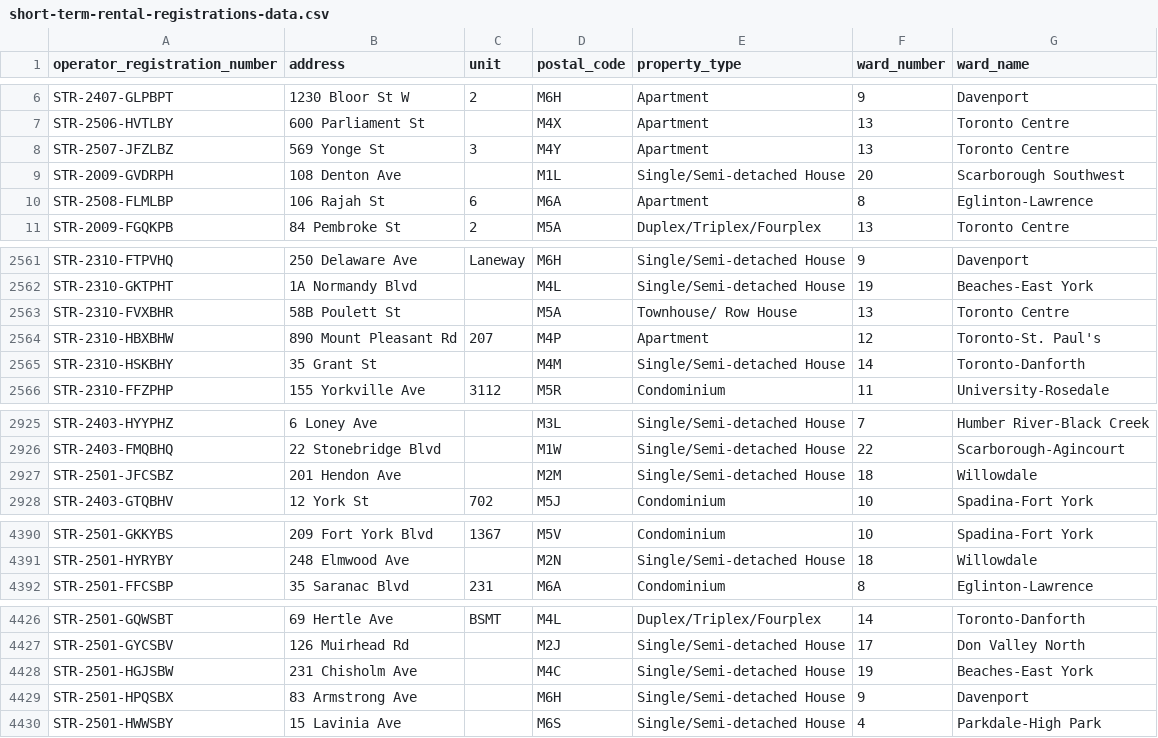
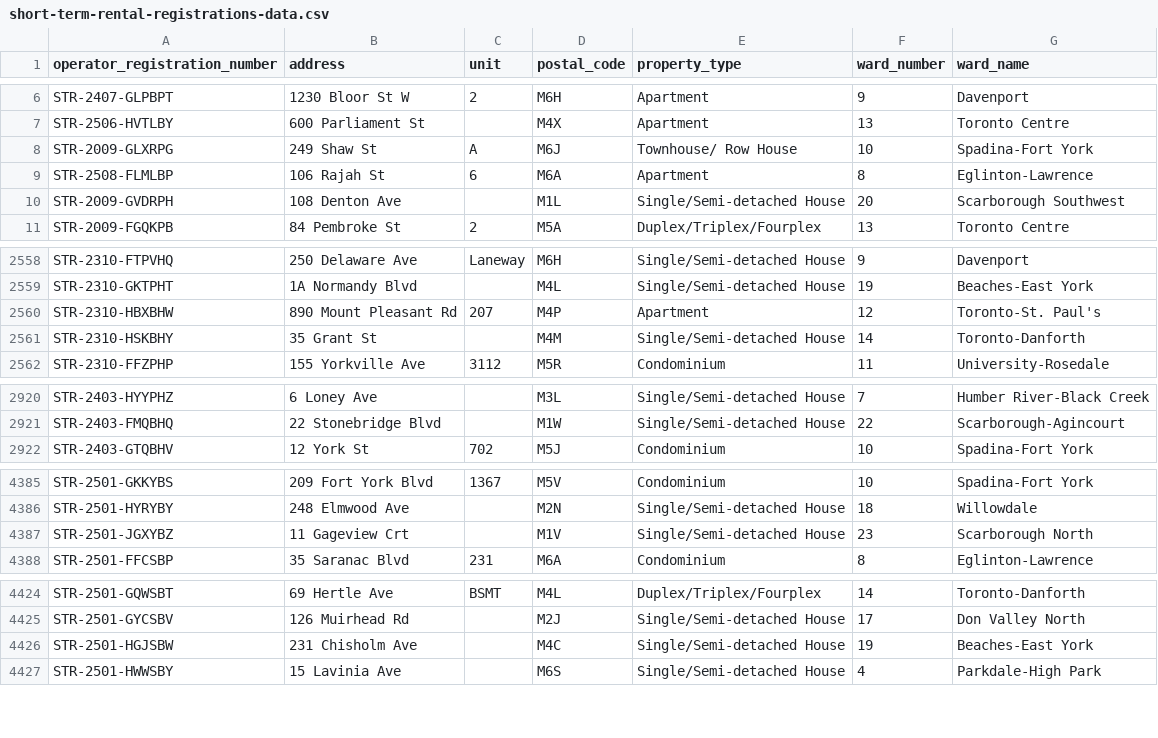
Before and after one commit to RamVasuthevan/city-of-toronto-short-term-rentals-registration, a CSV file: short-term-rental-registrations-data.csv, drawn as a sheet; only a part is shown, gaps mark what is left out; the diff covers the shown part only.

```diff
--- a/short-term-rental-registrations-data.csv
+++ b/short-term-rental-registrations-data.csv
@@ -7,5 +7,5 @@ STR-2407-GLPBPT,1230 Bloor St W,2,M6H,Apartment,9,Davenport
 STR-2506-HVTLBY,600 Parliament St,,M4X,Apartment,13,Toronto Centre
-STR-2507-JFZLBZ,569 Yonge St,3,M4Y,Apartment,13,Toronto Centre
-STR-2009-GVDRPH,108 Denton Ave,,M1L,Single/Semi-detached House,20,Scarborough Southwest
+STR-2009-GLXRPG,249 Shaw St,A,M6J,Townhouse/ Row House,10,Spadina-Fort York
 STR-2508-FLMLBP,106 Rajah St,6,M6A,Apartment,8,Eglinton-Lawrence
+STR-2009-GVDRPH,108 Denton Ave,,M1L,Single/Semi-detached House,20,Scarborough Southwest
 STR-2009-FGQKPB,84 Pembroke St,2,M5A,Duplex/Triplex/Fourplex,13,Toronto Centre
@@ -2562,3 +2559,2 @@ STR-2310-FTPVHQ,250 Delaware Ave,Laneway,M6H,Single/Semi-detached House,9,Davenp
 STR-2310-GKTPHT,1A Normandy Blvd,,M4L,Single/Semi-detached House,19,Beaches-East York
-STR-2310-FVXBHR,58B Poulett St,,M5A,Townhouse/ Row House,13,Toronto Centre
 STR-2310-HBXBHW,890 Mount Pleasant Rd,207,M4P,Apartment,12,Toronto-St. Paul's
@@ -2926,3 +2921,2 @@ STR-2403-HYYPHZ,6 Loney Ave,,M3L,Single/Semi-detached House,7,Humber River-Black
 STR-2403-FMQBHQ,22 Stonebridge Blvd,,M1W,Single/Semi-detached House,22,Scarborough-Agincourt
-STR-2501-JFCSBZ,201 Hendon Ave,,M2M,Single/Semi-detached House,18,Willowdale
 STR-2403-GTQBHV,12 York St,702,M5J,Condominium,10,Spadina-Fort York
@@ -4391,2 +4386,3 @@ STR-2501-GKKYBS,209 Fort York Blvd,1367,M5V,Condominium,10,Spadina-Fort York
 STR-2501-HYRYBY,248 Elmwood Ave,,M2N,Single/Semi-detached House,18,Willowdale
+STR-2501-JGXYBZ,11 Gageview Crt,,M1V,Single/Semi-detached House,23,Scarborough North
 STR-2501-FFCSBP,35 Saranac Blvd,231,M6A,Condominium,8,Eglinton-Lawrence
@@ -4428,3 +4426,2 @@ STR-2501-GYCSBV,126 Muirhead Rd,,M2J,Single/Semi-detached House,17,Don Valley No
 STR-2501-HGJSBW,231 Chisholm Ave,,M4C,Single/Semi-detached House,19,Beaches-East York
-STR-2501-HPQSBX,83 Armstrong Ave,,M6H,Single/Semi-detached House,9,Davenport
 STR-2501-HWWSBY,15 Lavinia Ave,,M6S,Single/Semi-detached House,4,Parkdale-High Park
```
Also changed, not shown: 5 added rows, 3 removed rows and 56 moved rows elsewhere in this file.
